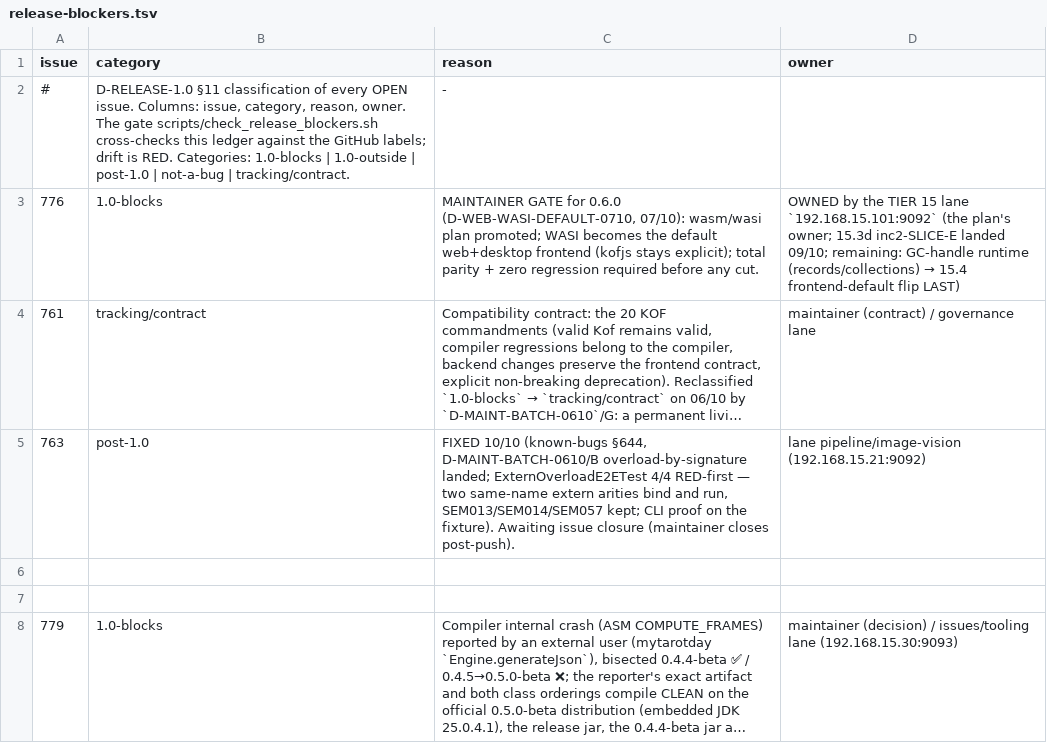
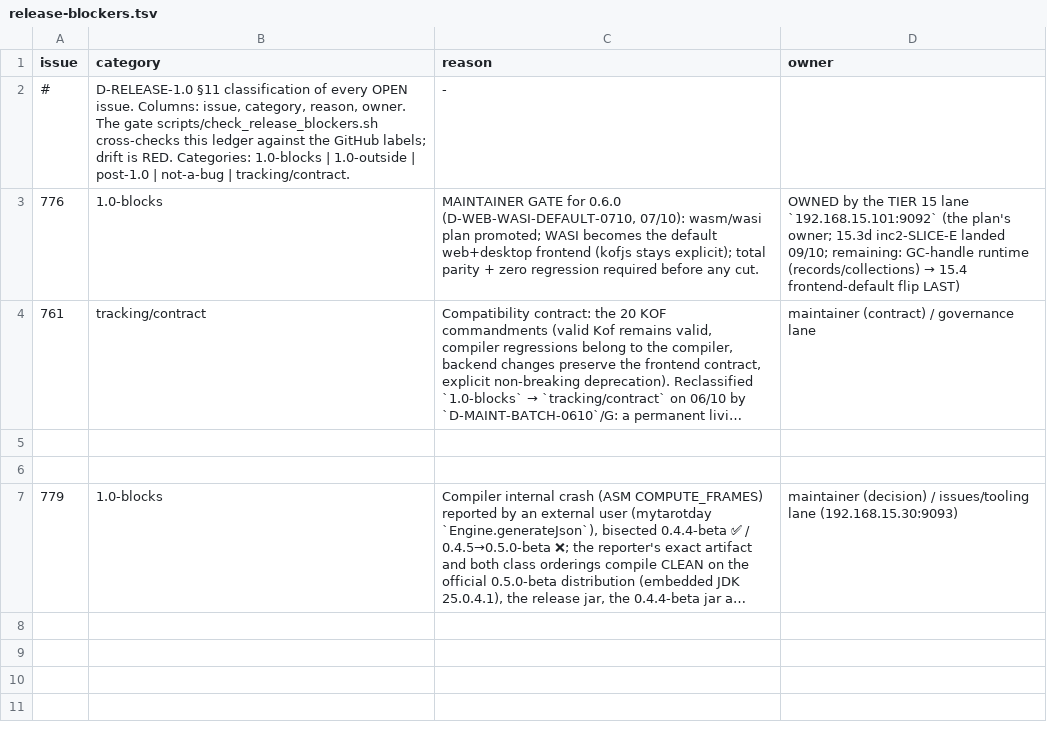
Before and after one commit to KofLang/Kof4j, a TSV file: scripts/release-blockers.tsv, drawn as a sheet; long unchanged cells end in …; the diff names each change by its address in the sheet, - before the commit and + after, or states it on an @@ line.

Commit message:
chore(ledger)+docs: issue #763 CLOSED — release-blockers row dropped after closure, DOING EN+PT synced (owner 192.168.15.21:9092; proofs in the issue comment: ExternOverloadE2ETest 4/4 RED-first, CLI 42/42, FFI battery 255/0F)

```diff
--- a/scripts/release-blockers.tsv
+++ b/scripts/release-blockers.tsv
-row 5: 763 | post-1.0 | FIXED 10/10 (known-bugs §644, D-MAINT-BATCH-0610/B overload-by-signature landed; ExternOverloadE2ETest 4/4 RED-first — two same-name extern arities bind and run, SEM013/SEM014/SEM057 kept; CLI proof on the fixture). Awaiting issue closure (maintainer closes post-push). | lane pipeline/image-vision (192.168.15.21:9092)
```
Also changed, not shown: 2 other files.
